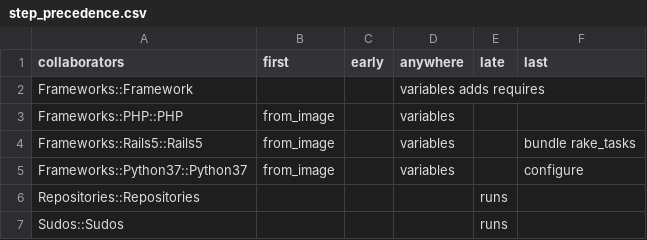
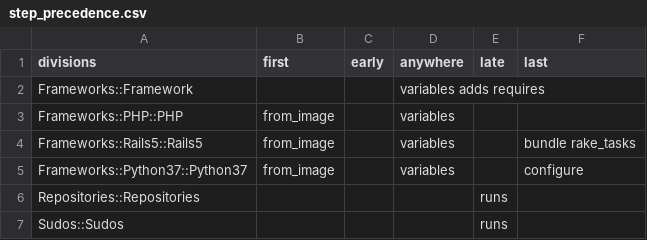
Before and after one commit to engines/Spaces, a CSV file: step_precedence.csv, drawn as a sheet; only a part is shown.

Commit message:
merge Collaborator into Division

```diff
--- a/step_precedence.csv
+++ b/step_precedence.csv
@@ -1,2 +1,2 @@
-collaborators,first,early,anywhere,late,last
+divisions,first,early,anywhere,late,last
 Frameworks::Framework,,,variables adds requires,,
```
Also changed, not shown: 15 other files.
